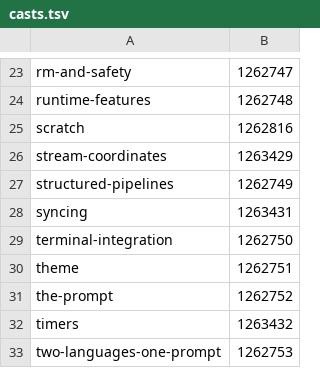
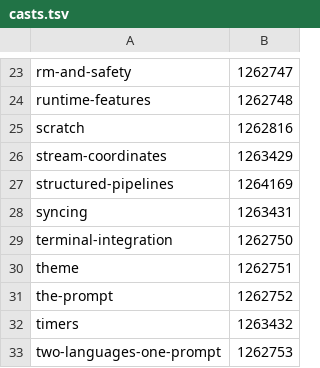
Before and after one commit to onix-os/oslo, a TSV file: scripts/demo/casts.tsv, drawn as a sheet; only a part is shown, gaps mark what is left out.

Commit message:
docs(demo): the structured recording is the current one

```diff
--- a/scripts/demo/casts.tsv
+++ b/scripts/demo/casts.tsv
@@ -26,3 +26,3 @@ scratch	1262816
 stream-coordinates	1263429
-structured-pipelines	1262749
+structured-pipelines	1264169
 syncing	1263431
```
Also changed, not shown: 1 other file.
